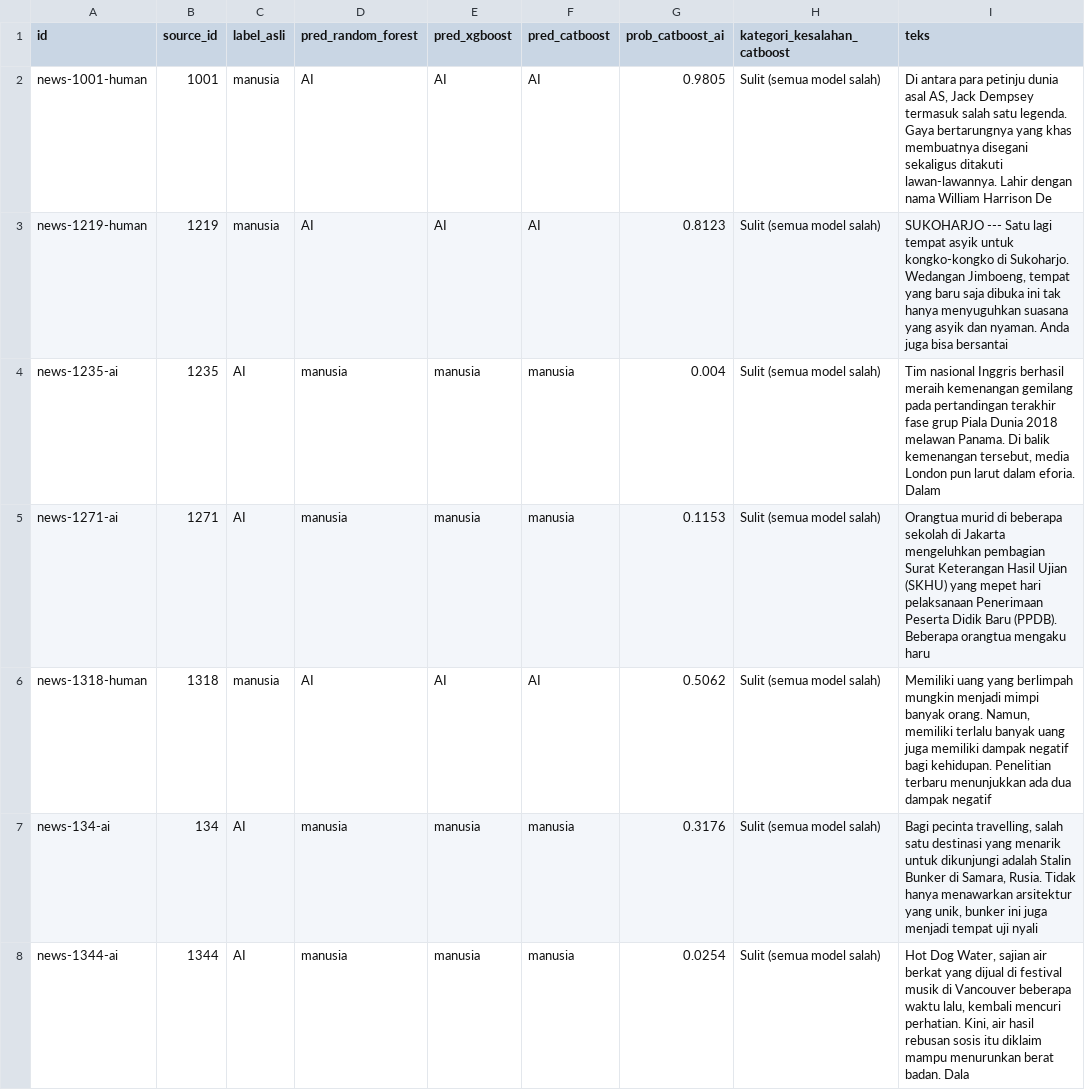
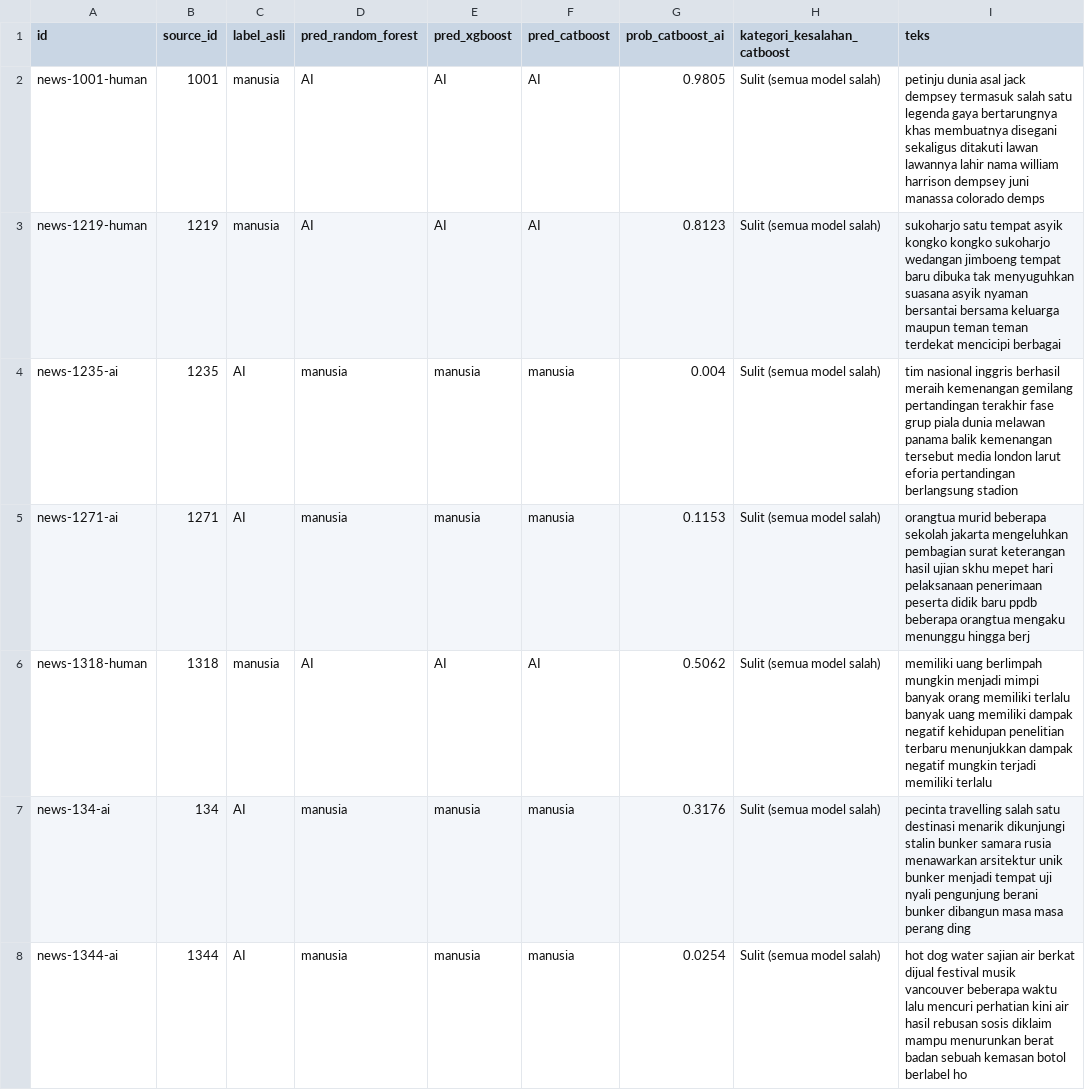
Before and after one commit to parisafauzan/Ai-Detection-Teks-with-Fusion-multi-Feature-, a CSV file: results/dokumen_salah_internal.csv, drawn as a sheet; only a part is shown; the diff covers the shown part only.

```diff
--- a/results/dokumen_salah_internal.csv
+++ b/results/dokumen_salah_internal.csv
@@ -1,8 +1,8 @@
 id,source_id,label_asli,pred_random_forest,pred_xgboost,pred_catboost,prob_catboost_ai,kategori_kesalahan_catboost,teks
-news-1001-human,1001,manusia,AI,AI,AI,0.9805,Sulit (semua model salah),"Di antara para petinju dunia asal AS, Jack Dempsey termasuk salah satu legenda. Gaya bertarungnya yang khas membuatnya disegani sekaligus ditakuti lawan-lawannya. Lahir dengan nama William Harrison De"
-news-1219-human,1219,manusia,AI,AI,AI,0.8123,Sulit (semua model salah),"SUKOHARJO --- Satu lagi tempat asyik untuk kongko-kongko di Sukoharjo. Wedangan Jimboeng, tempat yang baru saja dibuka ini tak hanya menyuguhkan suasana yang asyik dan nyaman. Anda juga bisa bersantai"
-news-1235-ai,1235,AI,manusia,manusia,manusia,0.004,Sulit (semua model salah),"Tim nasional Inggris berhasil meraih kemenangan gemilang pada pertandingan terakhir fase grup Piala Dunia 2018 melawan Panama. Di balik kemenangan tersebut, media London pun larut dalam eforia. Dalam "
-news-1271-ai,1271,AI,manusia,manusia,manusia,0.1153,Sulit (semua model salah),Orangtua murid di beberapa sekolah di Jakarta mengeluhkan pembagian Surat Keterangan Hasil Ujian (SKHU) yang mepet hari pelaksanaan Penerimaan Peserta Didik Baru (PPDB). Beberapa orangtua mengaku haru
-news-1318-human,1318,manusia,AI,AI,AI,0.5062,Sulit (semua model salah),"Memiliki uang yang berlimpah mungkin menjadi mimpi banyak orang. Namun, memiliki terlalu banyak uang juga memiliki dampak negatif bagi kehidupan. Penelitian terbaru menunjukkan ada dua dampak negatif "
-news-134-ai,134,AI,manusia,manusia,manusia,0.3176,Sulit (semua model salah),"Bagi pecinta travelling, salah satu destinasi yang menarik untuk dikunjungi adalah Stalin Bunker di Samara, Rusia. Tidak hanya menawarkan arsitektur yang unik, bunker ini juga menjadi tempat uji nyali"
-news-1344-ai,1344,AI,manusia,manusia,manusia,0.0254,Sulit (semua model salah),"Hot Dog Water, sajian air berkat yang dijual di festival musik di Vancouver beberapa waktu lalu, kembali mencuri perhatian. Kini, air hasil rebusan sosis itu diklaim mampu menurunkan berat badan. Dala"
+news-1001-human,1001,manusia,AI,AI,AI,0.9805,Sulit (semua model salah),petinju dunia asal jack dempsey termasuk salah satu legenda gaya bertarungnya khas membuatnya disegani sekaligus ditakuti lawan lawannya lahir nama william harrison dempsey juni manassa colorado demps
+news-1219-human,1219,manusia,AI,AI,AI,0.8123,Sulit (semua model salah),sukoharjo satu tempat asyik kongko kongko sukoharjo wedangan jimboeng tempat baru dibuka tak menyuguhkan suasana asyik nyaman bersantai bersama keluarga maupun teman teman terdekat mencicipi berbagai
+news-1235-ai,1235,AI,manusia,manusia,manusia,0.004,Sulit (semua model salah),tim nasional inggris berhasil meraih kemenangan gemilang pertandingan terakhir fase grup piala dunia melawan panama balik kemenangan tersebut media london larut eforia pertandingan berlangsung stadion
+news-1271-ai,1271,AI,manusia,manusia,manusia,0.1153,Sulit (semua model salah),orangtua murid beberapa sekolah jakarta mengeluhkan pembagian surat keterangan hasil ujian skhu mepet hari pelaksanaan penerimaan peserta didik baru ppdb beberapa orangtua mengaku menunggu hingga berj
+news-1318-human,1318,manusia,AI,AI,AI,0.5062,Sulit (semua model salah),memiliki uang berlimpah mungkin menjadi mimpi banyak orang memiliki terlalu banyak uang memiliki dampak negatif kehidupan penelitian terbaru menunjukkan dampak negatif mungkin terjadi memiliki terlalu
+news-134-ai,134,AI,manusia,manusia,manusia,0.3176,Sulit (semua model salah),pecinta travelling salah satu destinasi menarik dikunjungi stalin bunker samara rusia menawarkan arsitektur unik bunker menjadi tempat uji nyali pengunjung berani bunker dibangun masa masa perang ding
+news-1344-ai,1344,AI,manusia,manusia,manusia,0.0254,Sulit (semua model salah),hot dog water sajian air berkat dijual festival musik vancouver beberapa waktu lalu mencuri perhatian kini air hasil rebusan sosis diklaim mampu menurunkan berat badan sebuah kemasan botol berlabel ho
```
Also changed, not shown: 90 edited cells elsewhere in this file, 34 other files.
